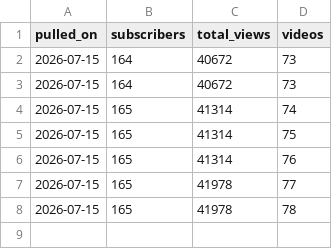
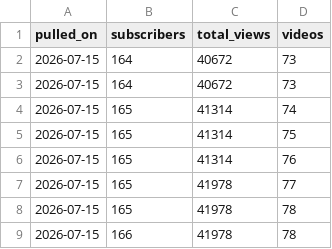
Before and after one commit to soicism2026-ex/stoic-bot, a CSV file: data/channel_stats.csv, drawn as a sheet.

```diff
--- a/data/channel_stats.csv
+++ b/data/channel_stats.csv
@@ -8 +8,2 @@ pulled_on,subscribers,total_views,videos
 2026-07-15,165,41978,78
+2026-07-15,166,41978,78
```
Also changed, not shown: data/analytics.csv.
